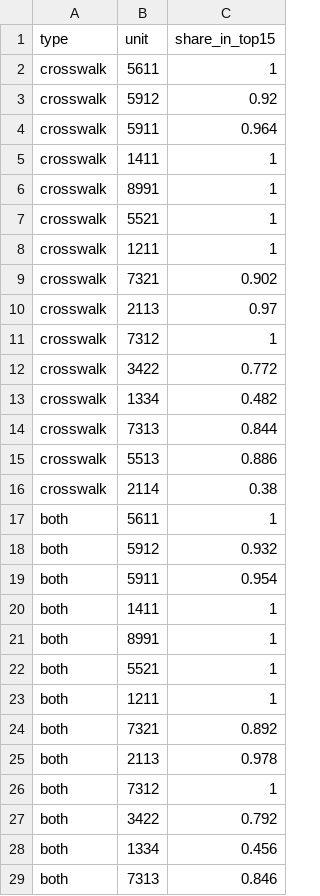
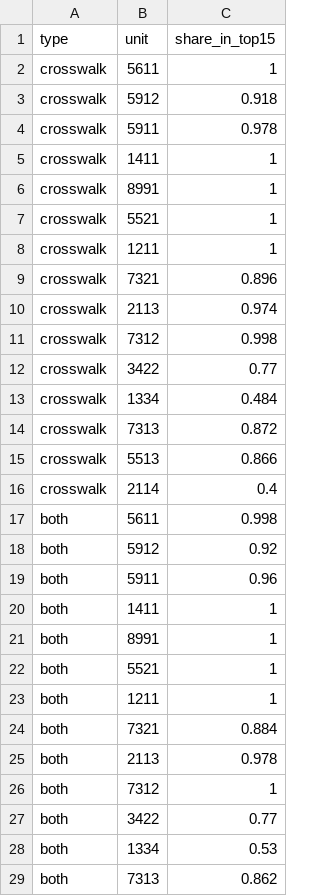
Before and after one commit to 129313531343-bit/ai-wage-distribution, a CSV file: data/out/m3/uncertainty_top15.csv, drawn as a sheet; only a part is shown; the diff covers the shown part only.

```diff
--- a/data/out/m3/uncertainty_top15.csv
+++ b/data/out/m3/uncertainty_top15.csv
@@ -2,4 +2,4 @@ type,unit,share_in_top15
 crosswalk,5611,1
-crosswalk,5912,0.92
-crosswalk,5911,0.964
+crosswalk,5912,0.918
+crosswalk,5911,0.978
 crosswalk,1411,1
@@ -8,13 +8,13 @@ crosswalk,5521,1
 crosswalk,1211,1
-crosswalk,7321,0.902
-crosswalk,2113,0.97
-crosswalk,7312,1
-crosswalk,3422,0.772
-crosswalk,1334,0.482
-crosswalk,7313,0.844
-crosswalk,5513,0.886
-crosswalk,2114,0.38
-both,5611,1
-both,5912,0.932
-both,5911,0.954
+crosswalk,7321,0.896
+crosswalk,2113,0.974
+crosswalk,7312,0.998
+crosswalk,3422,0.77
+crosswalk,1334,0.484
+crosswalk,7313,0.872
+crosswalk,5513,0.866
+crosswalk,2114,0.4
+both,5611,0.998
+both,5912,0.92
+both,5911,0.96
 both,1411,1
@@ -23,7 +23,7 @@ both,5521,1
 both,1211,1
-both,7321,0.892
+both,7321,0.884
 both,2113,0.978
 both,7312,1
-both,3422,0.792
-both,1334,0.456
-both,7313,0.846
+both,3422,0.77
+both,1334,0.53
+both,7313,0.862
```
Also changed, not shown: 2 edited cells elsewhere in this file, data/out/m2/top40_units_review.csv, data/out/m3/smoothed_profile.csv, 31 other files.
